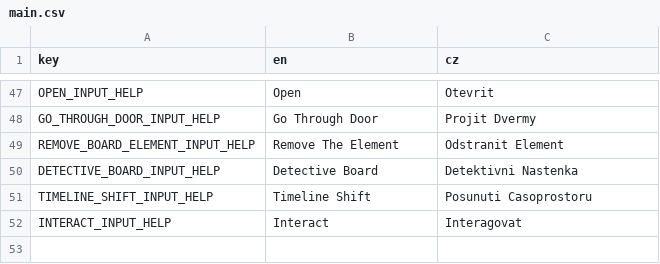
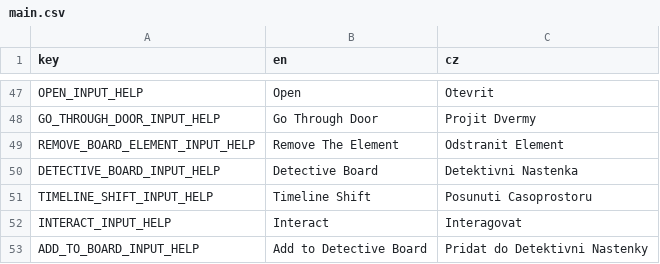
Before and after one commit to AlfieLeFluffy/bc_project, a CSV file: bc_project/translation/main.csv, drawn as a sheet; only a part is shown, gaps mark what is left out; the diff names each change by its address in the sheet, - before the commit and + after, or states it on an @@ line.

Commit message:
Reworked detective board signalling and minor fixes
Renamed global board element and line signals
Added a general board element create signal and function
Added more options for board element creation
Added element type and timeline variable to board element creation
Fixed focus and release focus bug during element and line deletion

```diff
--- a/bc_project/translation/main.csv
+++ b/bc_project/translation/main.csv
+row 53: ADD_TO_BOARD_INPUT_HELP | Add to Detective Board | Pridat do Detektivni Nastenky
```
Also changed, not shown: 9 other files.
